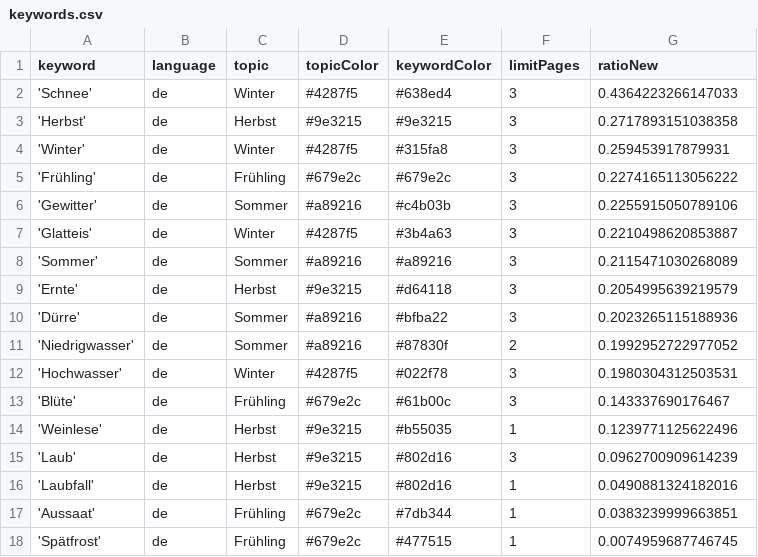
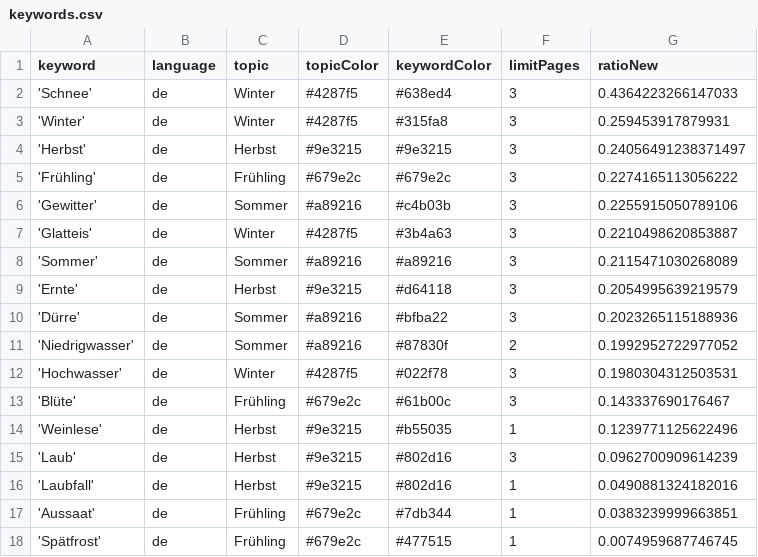
Before and after one commit to tlais147-physgeo01/snowIceIsComing, a CSV file: keywords.csv, drawn as a sheet; removed rows and columns are numbered as before the commit, all else as after; the diff names each change by its address in the sheet, - before the commit and + after, or states it on an @@ line.

```diff
--- a/keywords.csv
+++ b/keywords.csv
-row 3: 'Herbst' | de | Herbst | #9e3215 | #9e3215 | 3 | 0.2717893151038358
+row 4: 'Herbst' | de | Herbst | #9e3215 | #9e3215 | 3 | 0.24056491238371497
```
Also changed, not shown: csv/news_2022_12.csv, csv/news_2023_01.csv.
